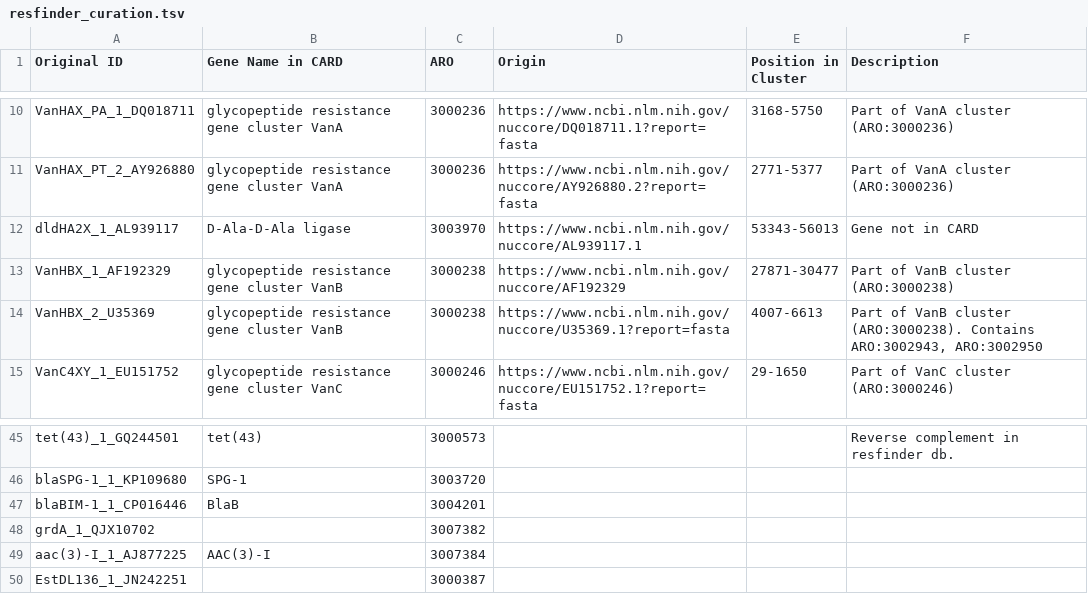
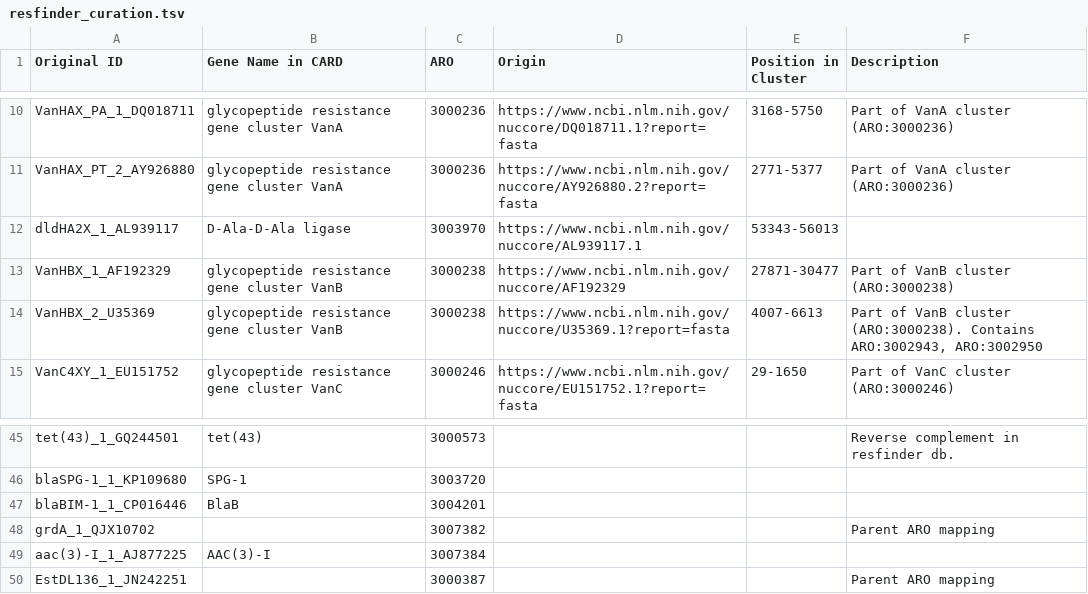
Before and after one commit to BigDataBiology/argNorm, a TSV file: argnorm/data/manual_curation/resfinder_curation.tsv, drawn as a sheet; only a part is shown, gaps mark what is left out.

```diff
--- a/argnorm/data/manual_curation/resfinder_curation.tsv
+++ b/argnorm/data/manual_curation/resfinder_curation.tsv
@@ -11,3 +11,3 @@ VanHAX_PA_1_DQ018711	glycopeptide resistance gene cluster VanA	3000236	https://w
 VanHAX_PT_2_AY926880	glycopeptide resistance gene cluster VanA	3000236	https://www.ncbi.nlm.nih.gov/nuccore/AY926880.2?report=fasta	2771-5377	Part of VanA cluster (ARO:3000236)
-dldHA2X_1_AL939117	D-Ala-D-Ala ligase	3003970	https://www.ncbi.nlm.nih.gov/nuccore/AL939117.1	53343-56013	Gene not in CARD
+dldHA2X_1_AL939117	D-Ala-D-Ala ligase	3003970	https://www.ncbi.nlm.nih.gov/nuccore/AL939117.1	53343-56013	
 VanHBX_1_AF192329	glycopeptide resistance gene cluster VanB	3000238	https://www.ncbi.nlm.nih.gov/nuccore/AF192329	27871-30477	Part of VanB cluster (ARO:3000238)
@@ -47,4 +47,4 @@ blaSPG-1_1_KP109680	SPG-1	3003720
 blaBIM-1_1_CP016446	BlaB	3004201			
-grdA_1_QJX10702		3007382			
+grdA_1_QJX10702		3007382			Parent ARO mapping
 aac(3)-I_1_AJ877225	AAC(3)-I	3007384			
-EstDL136_1_JN242251		3000387			
+EstDL136_1_JN242251		3000387			Parent ARO mapping
```
Also changed, not shown: argnorm/data/manual_curation/megares_curation.tsv, 1 other file.
